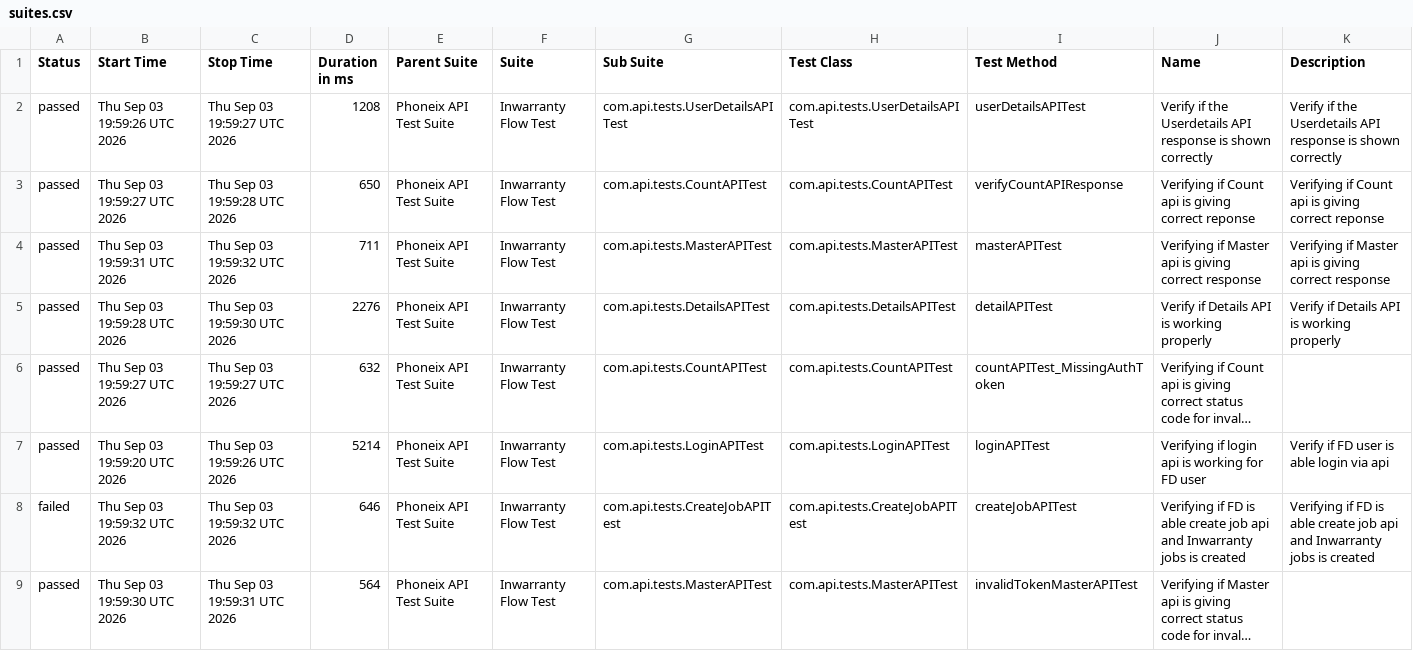
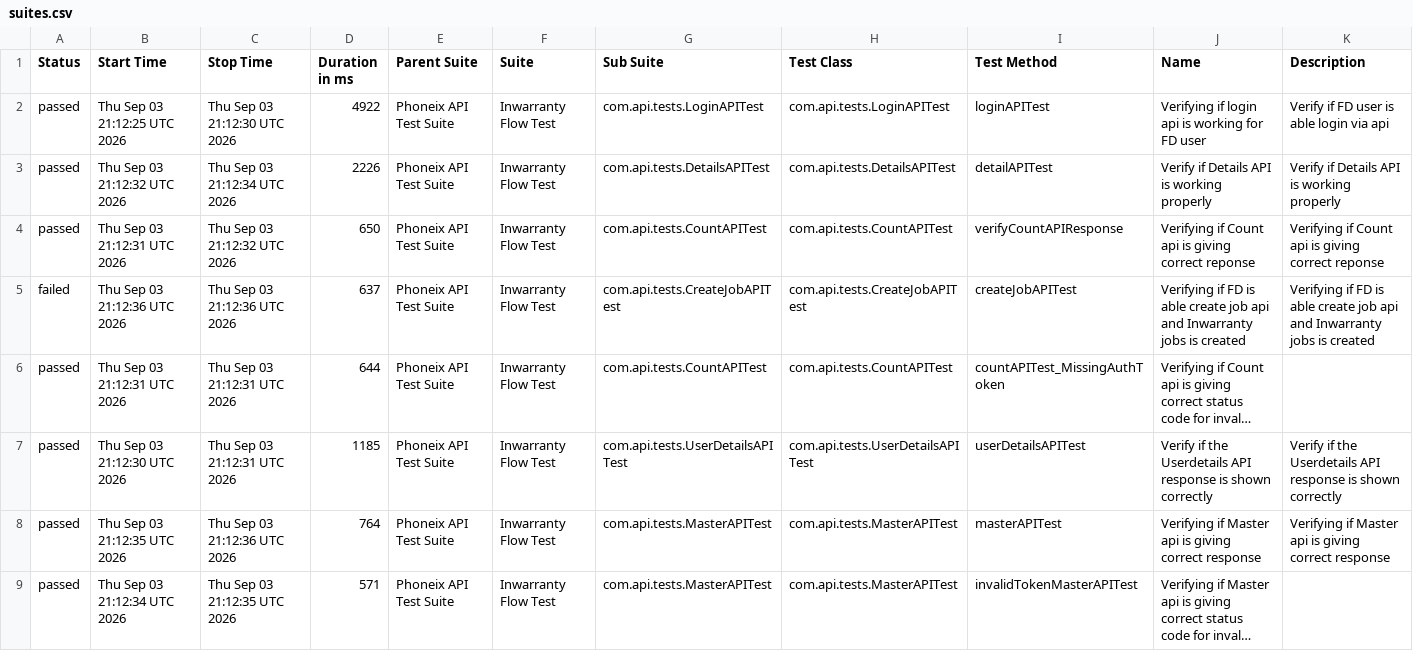
Before and after one commit to syed-sabir75/PhonexTestAutomationFramework, a CSV file: data/suites.csv, drawn as a sheet; long unchanged cells end in …; removed rows and columns are numbered as before the commit, all else as after; the diff names each change by its address in the sheet, - before the commit and + after, or states it on an @@ line.

```diff
--- a/data/suites.csv
+++ b/data/suites.csv
+row 2: passed | Thu Sep 03 21:12:25 UTC 2026 | Thu Sep 03 21:12:30 UTC 2026 | 4922 | Phoneix API Test Suite | Inwarranty Flow Test | com.api.tests.LoginAPITest | com.api.tests.LoginAPITest | loginAPITest | Verifying if login api is working for FD user | Verify if FD user is able login via api
-B3 (Start Time): Thu Sep 03 19:59:26 UTC 2026
+B3 (Start Time): Thu Sep 03 21:12:32 UTC 2026
-C3 (Stop Time): Thu Sep 03 19:59:27 UTC 2026
+C3 (Stop Time): Thu Sep 03 21:12:34 UTC 2026
-D3 (Duration in ms): 1208
+D3 (Duration in ms): 2226
-G3 (Sub Suite): com.api.tests.UserDetailsAPITest
+G3 (Sub Suite): com.api.tests.DetailsAPITest
-H3 (Test Class): com.api.tests.UserDetailsAPITest
+H3 (Test Class): com.api.tests.DetailsAPITest
-I3 (Test Method): userDetailsAPITest
+I3 (Test Method): detailAPITest
-J3 (Name): Verify if the Userdetails API response is shown correctly
+J3 (Name): Verify if Details API is working properly
-K3 (Description): Verify if the Userdetails API response is shown correctly
+K3 (Description): Verify if Details API is working properly
-B4 (Start Time): Thu Sep 03 19:59:27 UTC 2026
+B4 (Start Time): Thu Sep 03 21:12:31 UTC 2026
-C4 (Stop Time): Thu Sep 03 19:59:28 UTC 2026
+C4 (Stop Time): Thu Sep 03 21:12:32 UTC 2026
-A5 (Status): passed
+A5 (Status): failed
-B5 (Start Time): Thu Sep 03 19:59:31 UTC 2026
+B5 (Start Time): Thu Sep 03 21:12:36 UTC 2026
-C5 (Stop Time): Thu Sep 03 19:59:32 UTC 2026
+C5 (Stop Time): Thu Sep 03 21:12:36 UTC 2026
-D5 (Duration in ms): 711
+D5 (Duration in ms): 637
-G5 (Sub Suite): com.api.tests.MasterAPITest
+G5 (Sub Suite): com.api.tests.CreateJobAPITest
-H5 (Test Class): com.api.tests.MasterAPITest
+H5 (Test Class): com.api.tests.CreateJobAPITest
-I5 (Test Method): masterAPITest
+I5 (Test Method): createJobAPITest
-J5 (Name): Verifying if Master api is giving correct response
+J5 (Name): Verifying if FD is able create job api and Inwarranty jobs is created
-K5 (Description): Verifying if Master api is giving correct response
+K5 (Description): Verifying if FD is able create job api and Inwarranty jobs is created
-row 5: passed | Thu Sep 03 19:59:28 UTC 2026 | Thu Sep 03 19:59:30 UTC 2026 | 2276 | Phoneix API Test Suite | Inwarranty Flow Test | com.api.tests.DetailsAPITest | com.api.tests.DetailsAPITest | detailAPITest | Verify if Details API is working properly | Verify if Details API is working properly
-B6 (Start Time): Thu Sep 03 19:59:27 UTC 2026
+B6 (Start Time): Thu Sep 03 21:12:31 UTC 2026
-C6 (Stop Time): Thu Sep 03 19:59:27 UTC 2026
+C6 (Stop Time): Thu Sep 03 21:12:31 UTC 2026
-D6 (Duration in ms): 632
+D6 (Duration in ms): 644
+row 7: passed | Thu Sep 03 21:12:30 UTC 2026 | Thu Sep 03 21:12:31 UTC 2026 | 1185 | Phoneix API Test Suite | Inwarranty Flow Test | com.api.tests.UserDetailsAPITest | com.api.tests.UserDetailsAPITest | userDetailsAPITest | Verify if the Userdetails API response is shown correctly | Verify if the Userdetails API response is shown correctly
-B8 (Start Time): Thu Sep 03 19:59:20 UTC 2026
+B8 (Start Time): Thu Sep 03 21:12:35 UTC 2026
-C8 (Stop Time): Thu Sep 03 19:59:26 UTC 2026
+C8 (Stop Time): Thu Sep 03 21:12:36 UTC 2026
-D8 (Duration in ms): 5214
+D8 (Duration in ms): 764
-G8 (Sub Suite): com.api.tests.LoginAPITest
+G8 (Sub Suite): com.api.tests.MasterAPITest
-H8 (Test Class): com.api.tests.LoginAPITest
+H8 (Test Class): com.api.tests.MasterAPITest
-I8 (Test Method): loginAPITest
+I8 (Test Method): masterAPITest
-J8 (Name): Verifying if login api is working for FD user
+J8 (Name): Verifying if Master api is giving correct response
-K8 (Description): Verify if FD user is able login via api
+K8 (Description): Verifying if Master api is giving correct response
-row 8: failed | Thu Sep 03 19:59:32 UTC 2026 | Thu Sep 03 19:59:32 UTC 2026 | 646 | Phoneix API Test Suite | Inwarranty Flow Test | com.api.tests.CreateJobAPITest | com.api.tests.CreateJobAPITest | createJobAPITest | Verifying if FD is able create job api and Inwarranty jobs is created | Verifying if FD is able create job api and Inwarranty jobs is created
-B9 (Start Time): Thu Sep 03 19:59:30 UTC 2026
+B9 (Start Time): Thu Sep 03 21:12:34 UTC 2026
-C9 (Stop Time): Thu Sep 03 19:59:31 UTC 2026
+C9 (Stop Time): Thu Sep 03 21:12:35 UTC 2026
-D9 (Duration in ms): 564
+D9 (Duration in ms): 571
```
Also changed, not shown: data/behaviors.csv, 51 other files.
